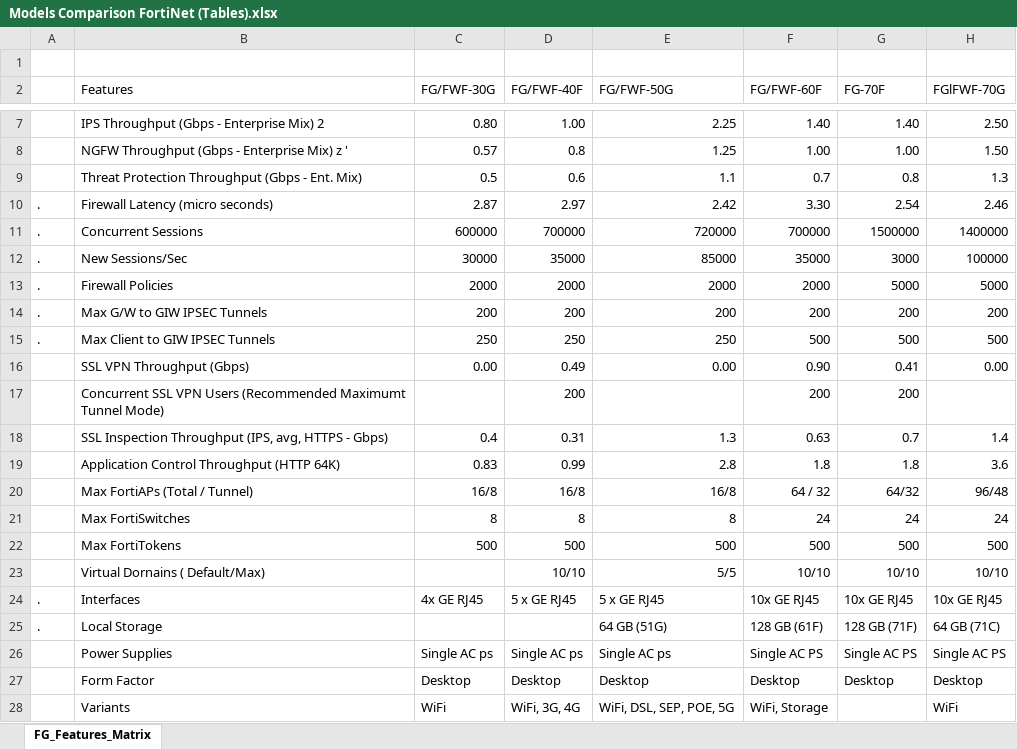
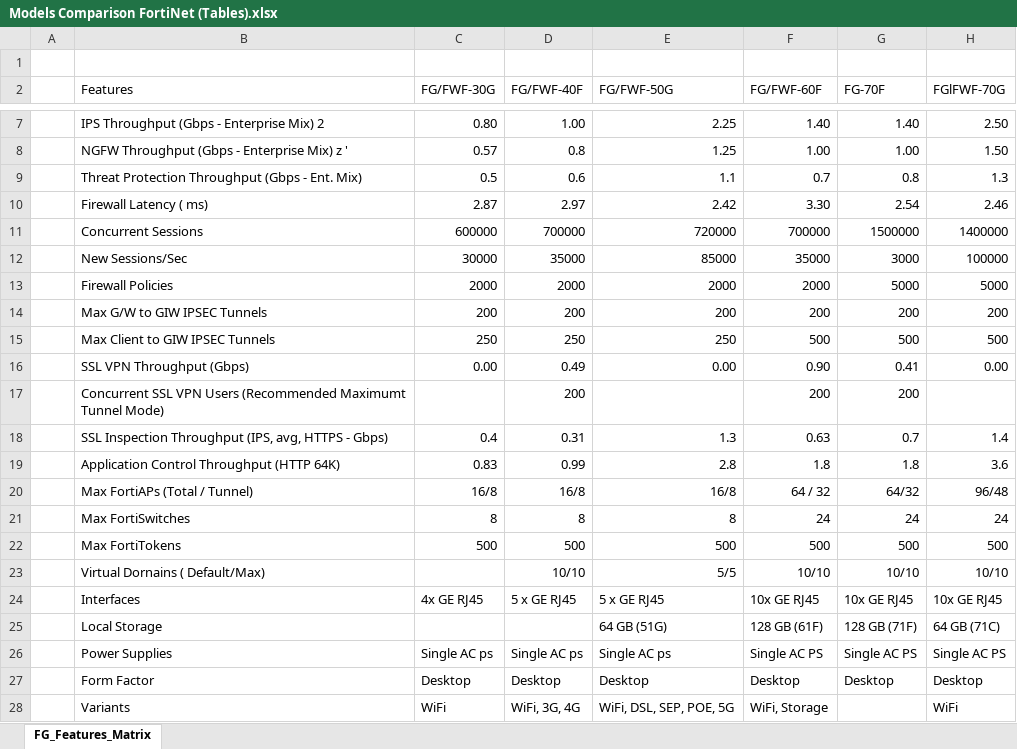
Before and after one commit to fervl017/Fortigate-app, an Excel workbook: Data/Models Comparison FortiNet (Tables).xlsx, sheet FG_Features_Matrix, drawn as a sheet; only a part is shown, gaps mark what is left out; values as stored, in another font and other column widths than the file's, no borders; table styles not drawn; the diff names each change by its address in the sheet, - before the commit and + after, or states it on an @@ line.

Commit message:
Add files via upload

```diff
--- a/Data/Models Comparison FortiNet (Tables).xlsx (sheet FG_Features_Matrix)
+++ b/Data/Models Comparison FortiNet (Tables).xlsx (sheet FG_Features_Matrix)
-A10:A15: .
+A10:A15: (empty)
-B10 (Features): Firewall Latency (micro seconds)
+B10 (Features): Firewall Latency ( ms)
-A24:A25: .
+A24:A25: (empty)
```
